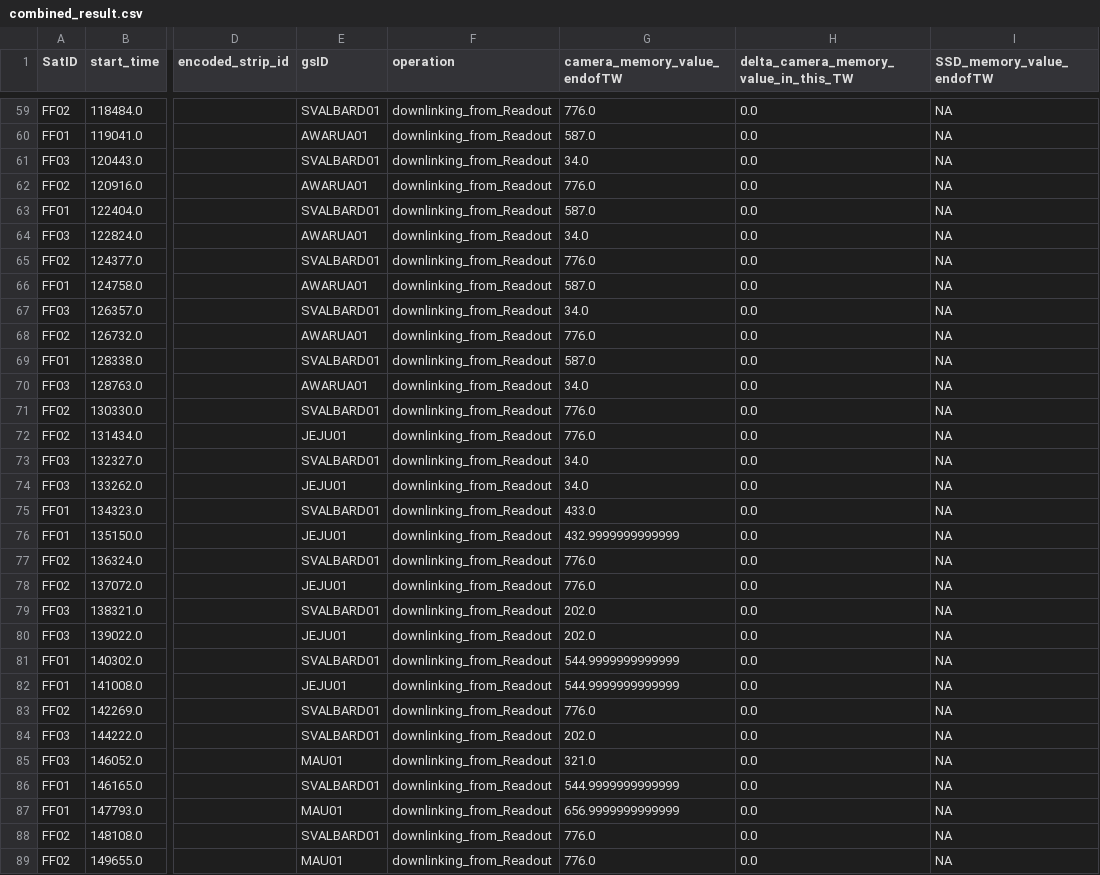
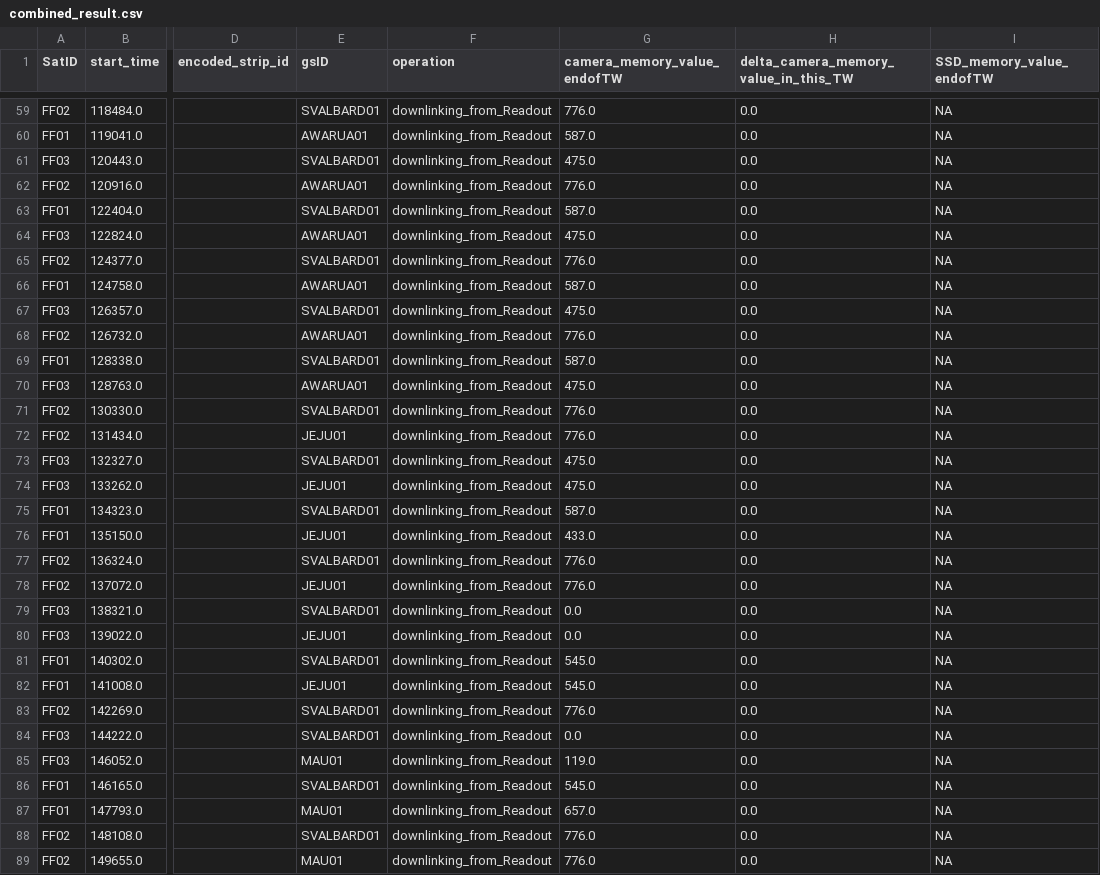
Before and after one commit to robinPixxel/APS_core_ff_demo, a CSV file: src/APS_Python_core/5_output_data/combined_result.csv, drawn as a sheet; only a part is shown, gaps mark what is left out; the diff covers the shown part only; the diff names each change by its address in the sheet, - before the commit and + after, or states it on an @@ line.

```diff
--- a/src/APS_Python_core/5_output_data/combined_result.csv
+++ b/src/APS_Python_core/5_output_data/combined_result.csv
-G61 (camera_memory_value_endofTW): 34.0
+G61 (camera_memory_value_endofTW): 475.0
-G64 (camera_memory_value_endofTW): 34.0
+G64 (camera_memory_value_endofTW): 475.0
-G67 (camera_memory_value_endofTW): 34.0
+G67 (camera_memory_value_endofTW): 475.0
-G70 (camera_memory_value_endofTW): 34.0
+G70 (camera_memory_value_endofTW): 475.0
-G73:G74 (camera_memory_value_endofTW): 34.0
+G73:G74 (camera_memory_value_endofTW): 475.0
-G75 (camera_memory_value_endofTW): 433.0
+G75 (camera_memory_value_endofTW): 587.0
-G76 (camera_memory_value_endofTW): 432.9999999999999
+G76 (camera_memory_value_endofTW): 433.0
-G79:G80 (camera_memory_value_endofTW): 202.0
+G79:G80 (camera_memory_value_endofTW): 0.0
-G81:G82 (camera_memory_value_endofTW): 544.9999999999999
+G81:G82 (camera_memory_value_endofTW): 545.0
-G84 (camera_memory_value_endofTW): 202.0
+G84 (camera_memory_value_endofTW): 0.0
-G85 (camera_memory_value_endofTW): 321.0
+G85 (camera_memory_value_endofTW): 119.0
-G86 (camera_memory_value_endofTW): 544.9999999999999
+G86 (camera_memory_value_endofTW): 545.0
-G87 (camera_memory_value_endofTW): 656.9999999999999
+G87 (camera_memory_value_endofTW): 657.0
```
Also changed, not shown: 38 edited cells elsewhere in this file, src/APS_Python_core/5_output_data/interpret_extracted_raw_file_df.csv, 3 other files.
